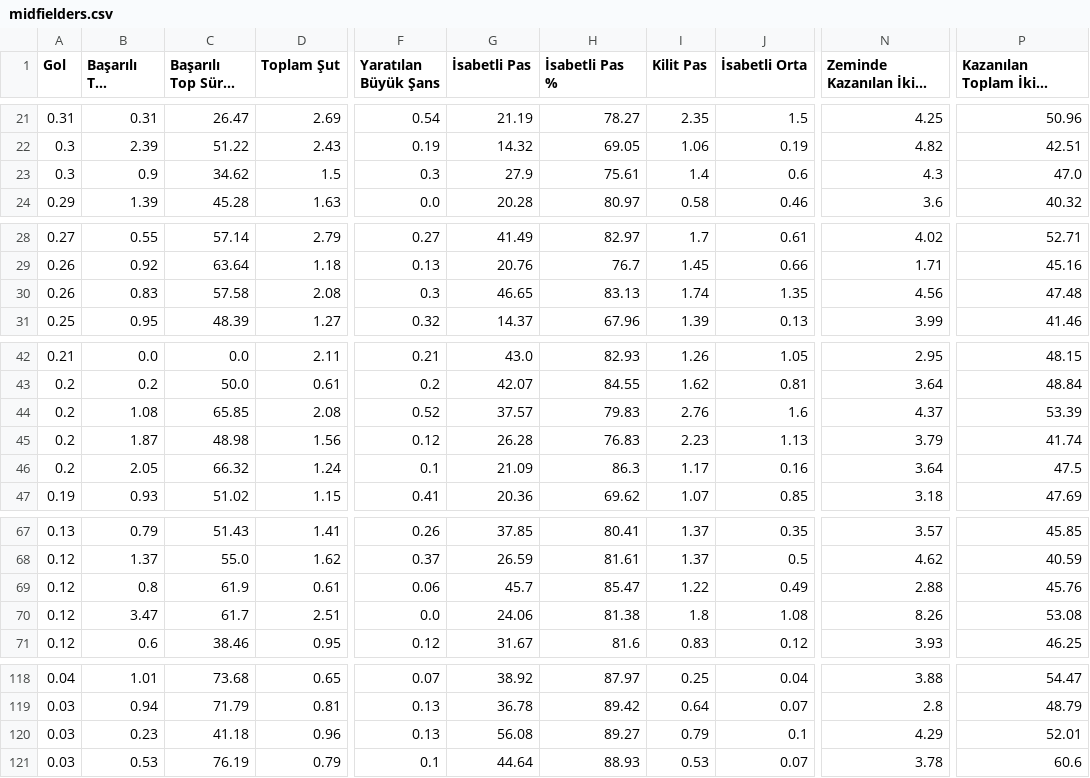
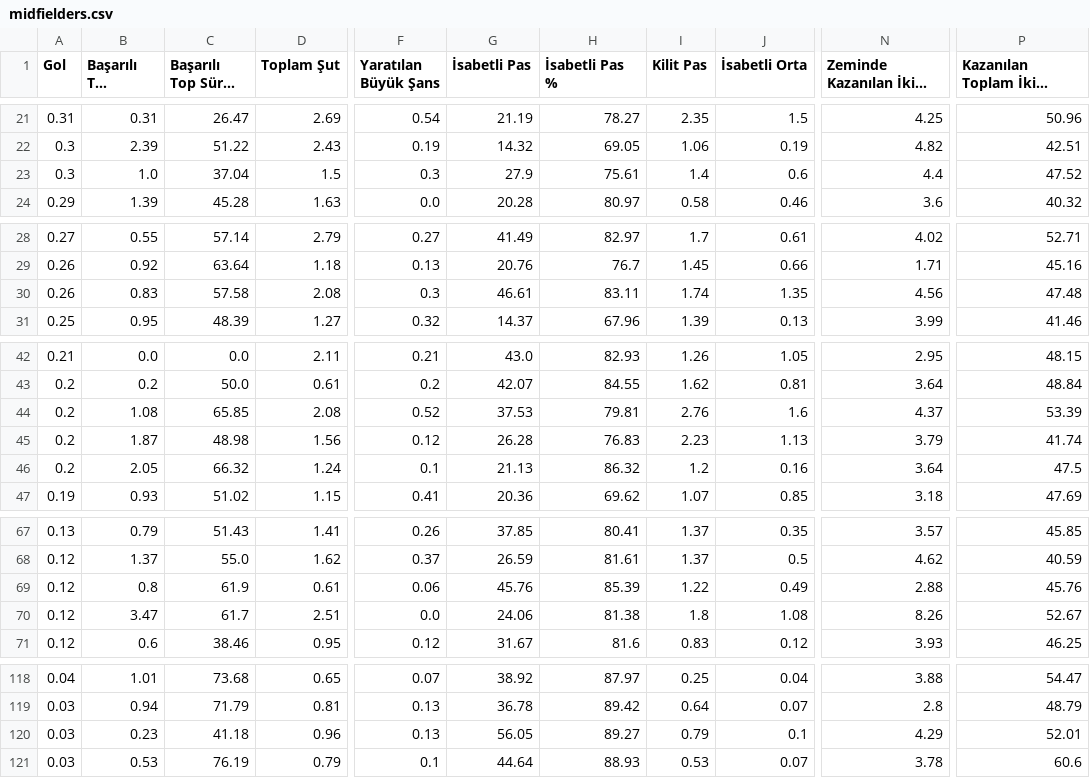
Before and after one commit to scatterradarcsv/csv_scatter_radar_15matches, a CSV file: midfielders.csv, drawn as a sheet; only a part is shown, gaps mark what is left out; long unchanged cells end in …; the diff names each change by its address in the sheet, - before the commit and + after, or states it on an @@ line.

Commit message:
Updated midfielders.csv

```diff
--- a/midfielders.csv
+++ b/midfielders.csv
-B23 (Başarılı Top Sürme): 0.9
+B23 (Başarılı Top Sürme): 1.0
-C23 (Başarılı Top Sürme %): 34.62
+C23 (Başarılı Top Sürme %): 37.04
-N23 (Zeminde Kazanılan İkili Mücadele): 4.3
+N23 (Zeminde Kazanılan İkili Mücadele): 4.4
-P23: 47.0
+P23: 47.52
-G30 (İsabetli Pas): 46.65
+G30 (İsabetli Pas): 46.61
-H30 (İsabetli Pas %): 83.13
+H30 (İsabetli Pas %): 83.11
-G44 (İsabetli Pas): 37.57
+G44 (İsabetli Pas): 37.53
-H44 (İsabetli Pas %): 79.83
+H44 (İsabetli Pas %): 79.81
-G46 (İsabetli Pas): 21.09
+G46 (İsabetli Pas): 21.13
-H46 (İsabetli Pas %): 86.3
+H46 (İsabetli Pas %): 86.32
-I46 (Kilit Pas): 1.17
+I46 (Kilit Pas): 1.2
-G69 (İsabetli Pas): 45.7
+G69 (İsabetli Pas): 45.76
-H69 (İsabetli Pas %): 85.47
+H69 (İsabetli Pas %): 85.39
-P70: 53.08
+P70: 52.67
-G120 (İsabetli Pas): 56.08
+G120 (İsabetli Pas): 56.05
```
